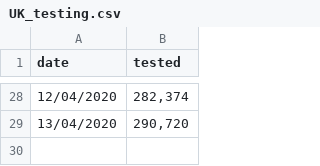
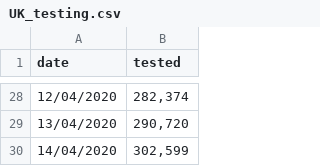
Before and after one commit to maxeyre/COVID-19, a CSV file: Data visualisation/UK data/UK_testing.csv, drawn as a sheet; only a part is shown, gaps mark what is left out; the diff names each change by its address in the sheet, - before the commit and + after, or states it on an @@ line.

Commit message:
testing data added for today

```diff
--- a/Data visualisation/UK data/UK_testing.csv
+++ b/Data visualisation/UK data/UK_testing.csv
+row 30: 14/04/2020 | 302,599
```
